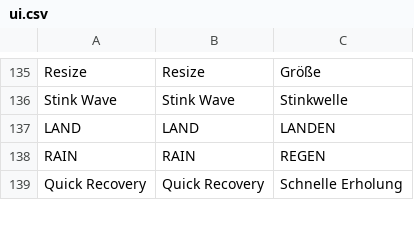
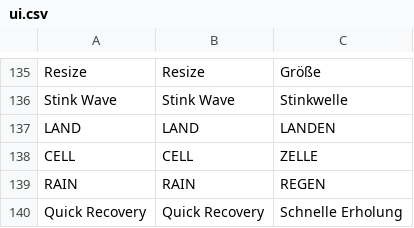
Before and after one commit to korjavin/godot-test1, a CSV file: assets/translations/ui.csv, drawn as a sheet; only a part is shown, gaps mark what is left out; the diff names each change by its address in the sheet, - before the commit and + after, or states it on an @@ line.

```diff
--- a/assets/translations/ui.csv
+++ b/assets/translations/ui.csv
+row 138: CELL | CELL | ZELLE
```
Also changed, not shown: 5 other files.
